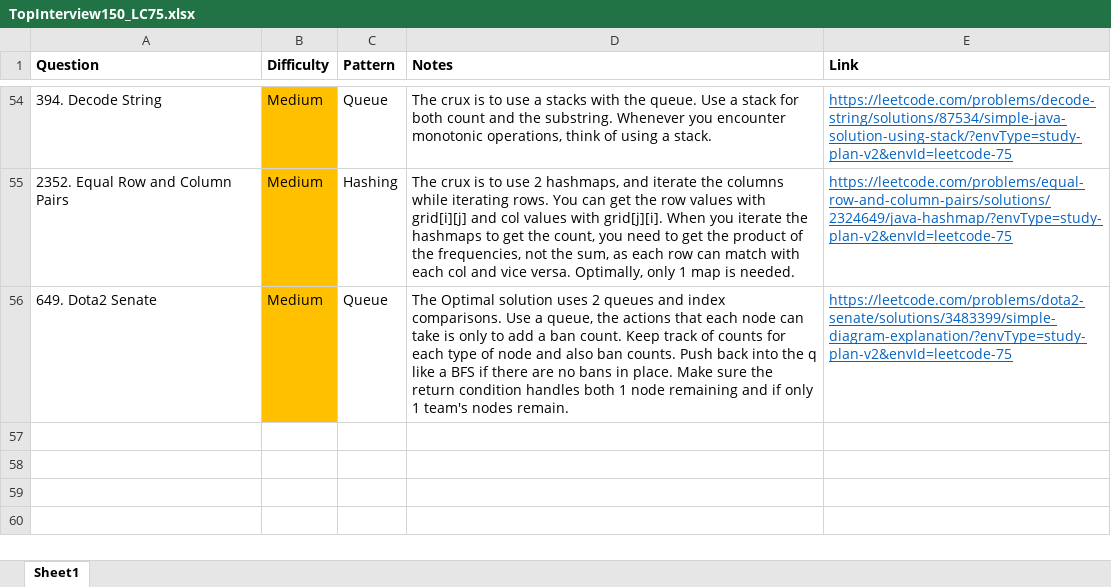
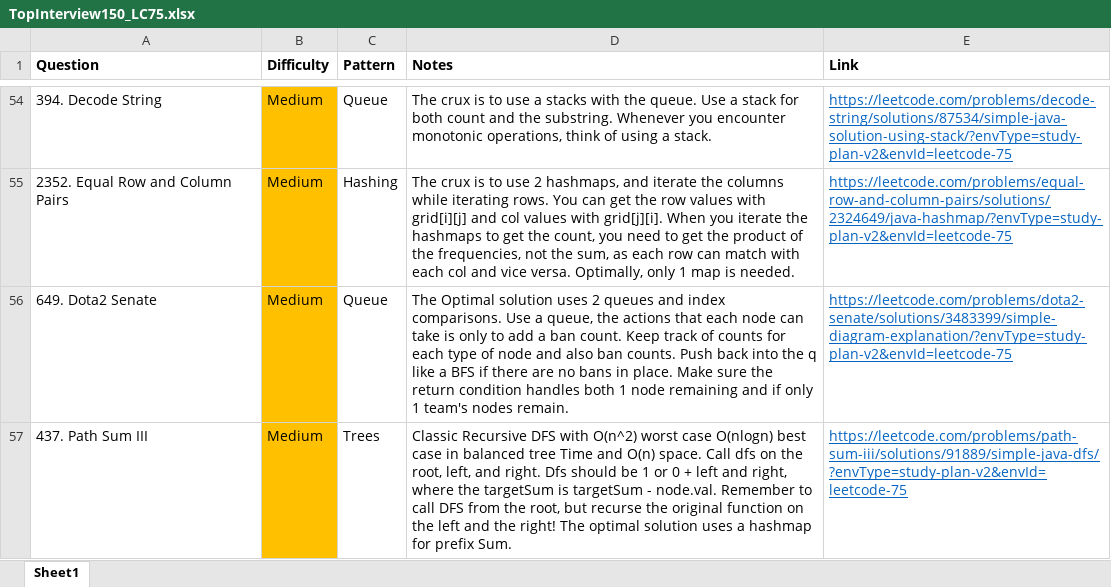
Before and after one commit to park-jsdev/library, an Excel workbook: java/TopInterview150_LC75.xlsx, sheet Sheet1, drawn as a sheet; only a part is shown, gaps mark what is left out; values as stored, in another font and other column widths than the file's, no borders; the diff names each change by its address in the sheet, - before the commit and + after, or states it on an @@ line.

Commit message:
dsa trees

```diff
--- a/java/TopInterview150_LC75.xlsx (sheet Sheet1)
+++ b/java/TopInterview150_LC75.xlsx (sheet Sheet1)
+row 57: 437. Path Sum III | Medium | Trees | Classic Recursive DFS with O(n^2) worst case O(nlogn) best case in balanced tree Time and O(n) space. Call dfs on the root, left, and right. Dfs should be 1 or 0 + left and right, where the targetSum is targetSum - node.val. Remember to call DFS from the root, but recurse the original function on the left and the right! The optimal solution uses a hashmap for prefix Sum. | https://leetcode.com/problems/path-sum-iii/solutions/91889/simple-java-dfs/?envType=study-plan-v2&envId=leetcode-75
```
Also changed, not shown: 1 other file.
